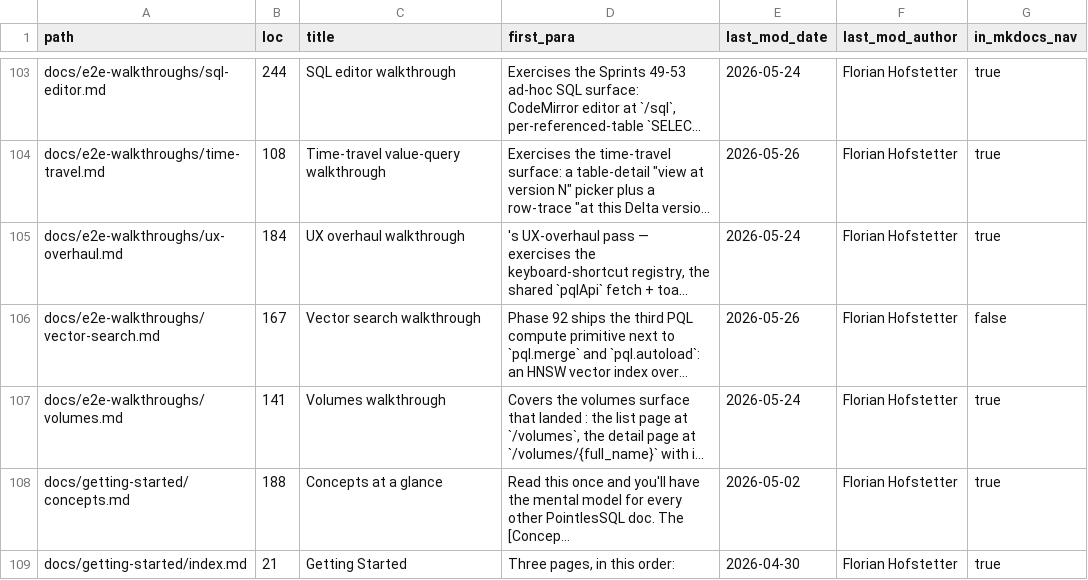
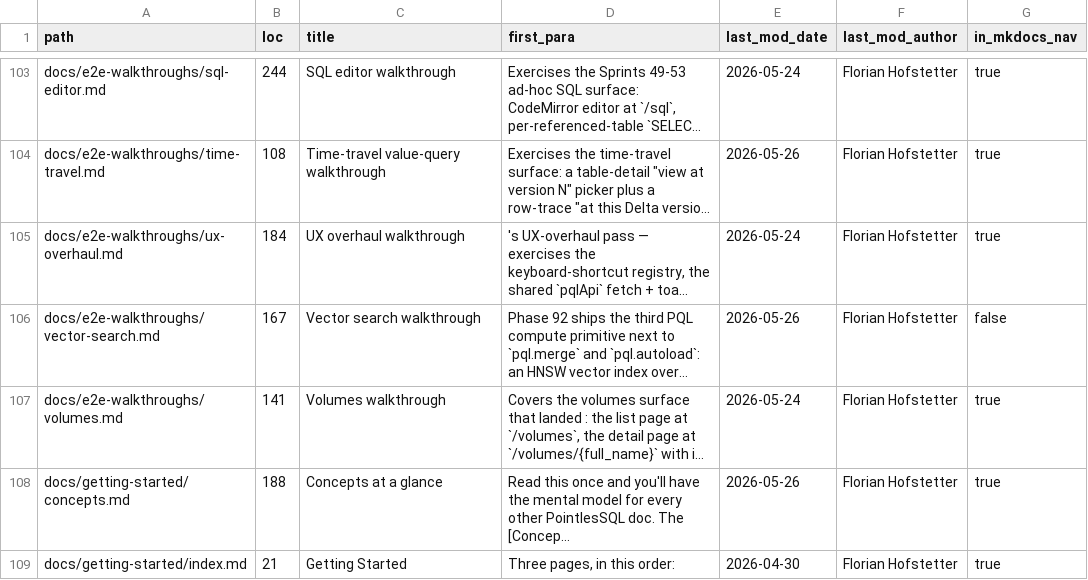
Before and after one commit to FloHofstetter/PointlesSQL, a TSV file: docs/internal/doc-audit.tsv, drawn as a sheet; only a part is shown, gaps mark what is left out; long unchanged cells end in …; the diff covers the shown part only; the diff names each change by its address in the sheet, - before the commit and + after, or states it on an @@ line.

```diff
--- a/docs/internal/doc-audit.tsv
+++ b/docs/internal/doc-audit.tsv
-E108 (last_mod_date): 2026-05-02
+E108 (last_mod_date): 2026-05-26
```
Also changed, not shown: 21 edited cells elsewhere in this file, 2 other files.
